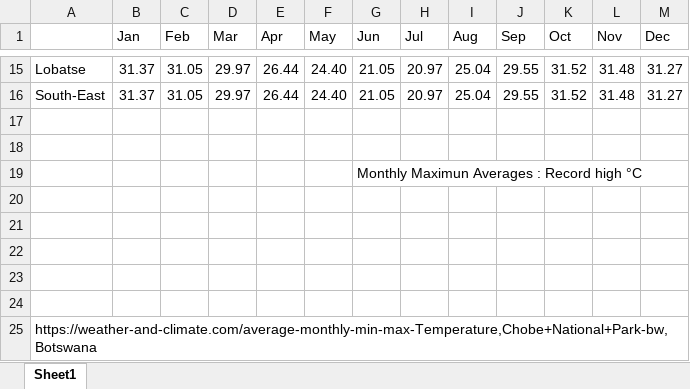
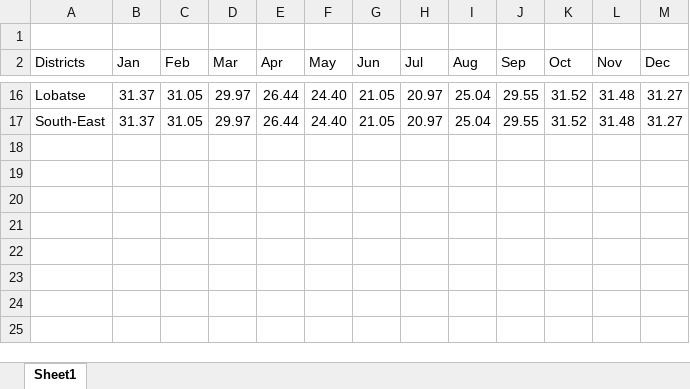
Before and after one commit to BoineeloMoyo/Quarto_Dashboard, an Excel workbook: Avg_monthly_high_temps.xlsx, sheet Sheet1, drawn as a sheet; only a part is shown, gaps mark what is left out; values as stored, in another font and other column widths than the file's, no borders; removed rows and columns are numbered as before the commit, all else as after; the diff names each change by its address in the sheet, - before the commit and + after, or states it on an @@ line.

```diff
--- a/Avg_monthly_high_temps.xlsx (sheet Sheet1)
+++ b/Avg_monthly_high_temps.xlsx (sheet Sheet1)
+row 1: (empty)
-A2: (empty)
+A2: Districts
-row 17: (empty)
-row 18: (empty)
-row 19:  |  |  |  |  |  | Monthly Maximun Averages : Record high °C
-row 20: (empty)
-row 21: (empty)
-row 22: (empty)
-row 23: (empty)
-row 24: (empty)
-row 25: https://weather-and-climate.com/average-monthly-min-max-Temperature,Chobe+National+Park-bw,Botswana
```
Also changed, not shown: 5 other files.
